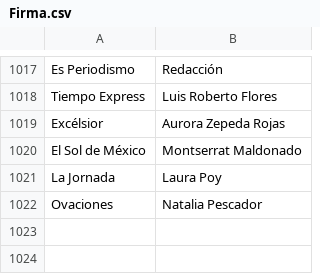
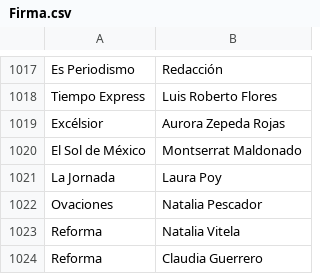
Before and after one commit to thelonious9/capturanotas, a CSV file: Firma.csv, drawn as a sheet; only a part is shown, gaps mark what is left out; the diff names each change by its address in the sheet, - before the commit and + after, or states it on an @@ line.

Commit message:
Vitela

```diff
--- a/Firma.csv
+++ b/Firma.csv
+row 1023: Reforma | Natalia Vitela
+row 1024: Reforma | Claudia Guerrero
```
